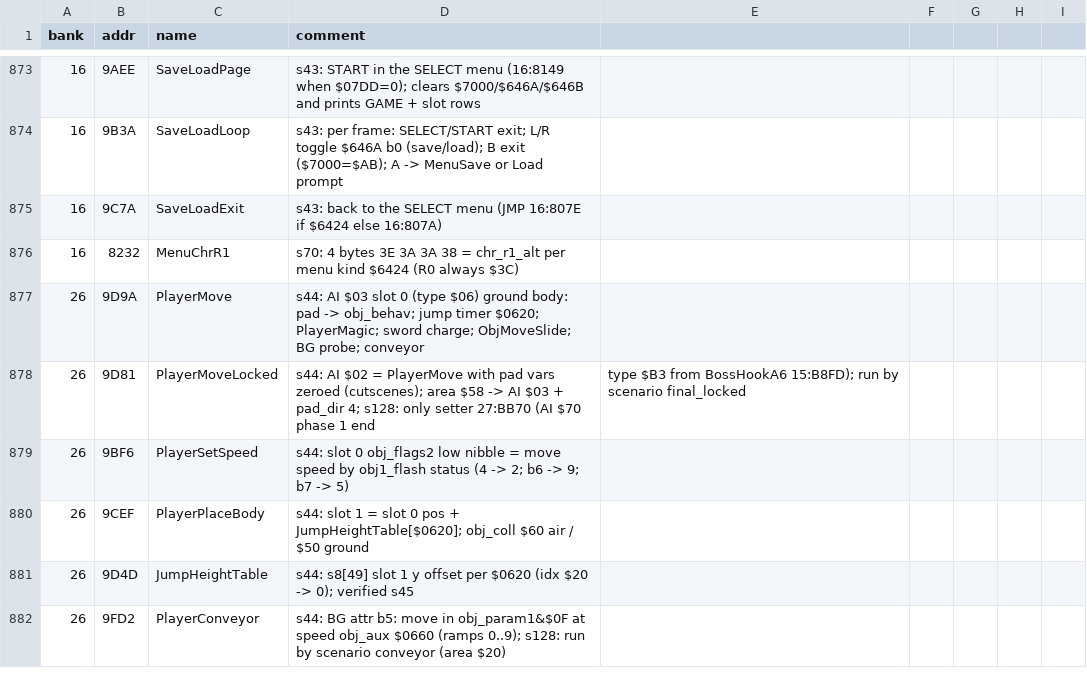
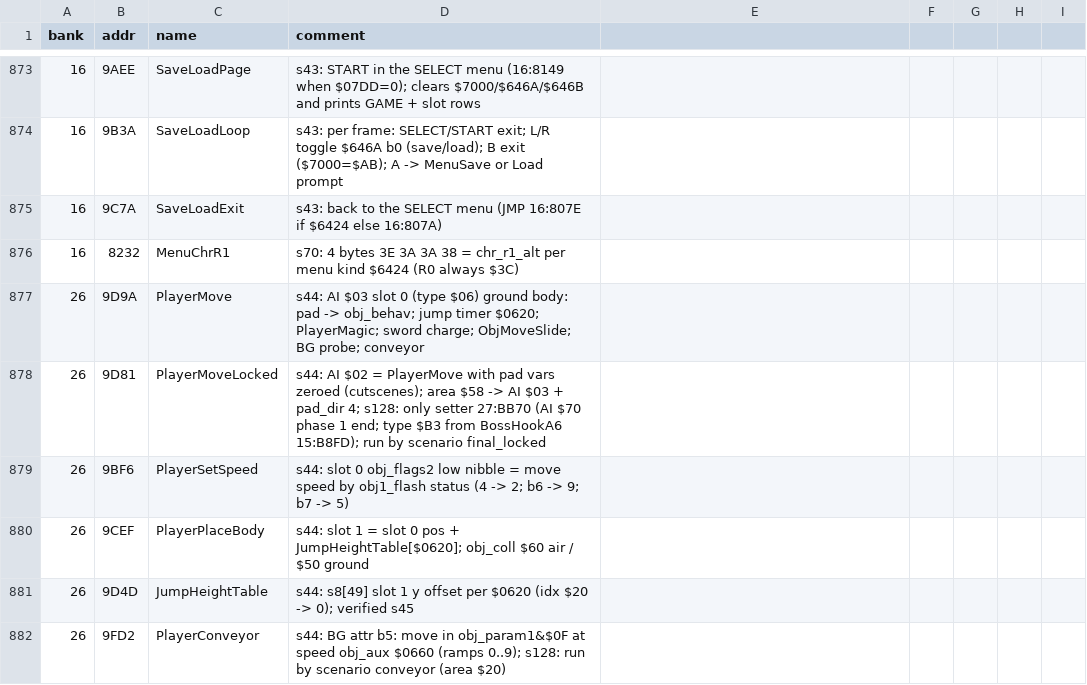
Before and after one commit to sleepy9090/CRYSTAL-AI-LIS, a CSV file: labels.csv, drawn as a sheet; only a part is shown, gaps mark what is left out; the diff covers the shown part only.

```diff
--- a/labels.csv
+++ b/labels.csv
@@ -877,3 +877,3 @@ bank,addr,name,comment
 26,9D9A,PlayerMove,s44: AI $03 slot 0 (type $06) ground body: pad -> obj_behav; jump timer $0620; PlayerMagic; sword charge; ObjMoveSlide; BG probe; conveyor
-26,9D81,PlayerMoveLocked,s44: AI $02 = PlayerMove with pad vars zeroed (cutscenes); area $58 -> AI $03 + pad_dir 4; s128: only setter 27:BB70 (AI $70 phase 1 end, type $B3 from BossHookA6 15:B8FD); run by scenario final_locked
+26,9D81,PlayerMoveLocked,s44: AI $02 = PlayerMove with pad vars zeroed (cutscenes); area $58 -> AI $03 + pad_dir 4; s128: only setter 27:BB70 (AI $70 phase 1 end; type $B3 from BossHookA6 15:B8FD); run by scenario final_locked
 26,9BF6,PlayerSetSpeed,s44: slot 0 obj_flags2 low nibble = move speed by obj1_flash status (4 -> 2; b6 -> 9; b7 -> 5)
```
Also changed, not shown: 49 edited cells elsewhere in this file, 2 other files.
